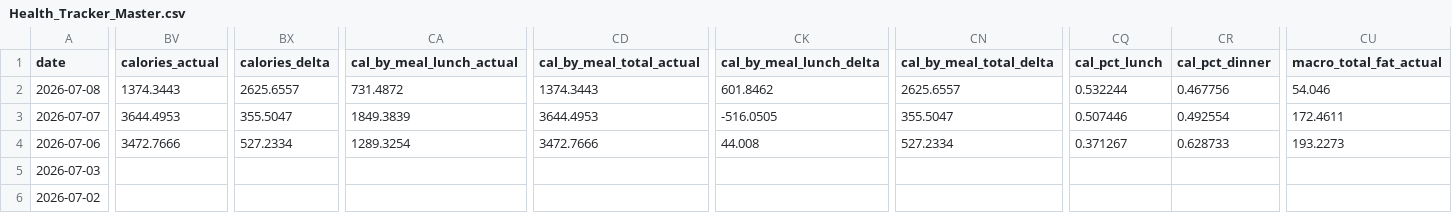
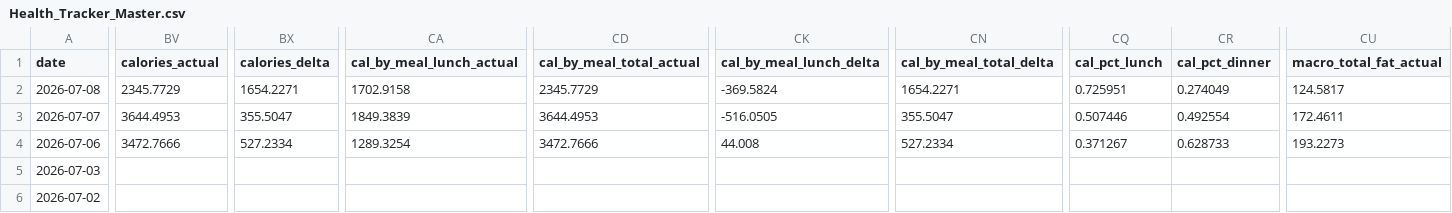
Before and after one commit to auckiefenstermacher19-cmd/Health-Tracker, a CSV file: Health_Tracker_Master.csv, drawn as a sheet; only a part is shown, gaps mark what is left out; the diff covers the shown part only; the diff names each change by its address in the sheet, - before the commit and + after, or states it on an @@ line.

```diff
--- a/Health_Tracker_Master.csv
+++ b/Health_Tracker_Master.csv
-BV2 (calories_actual): 1374.3443
+BV2 (calories_actual): 2345.7729
-BX2 (calories_delta): 2625.6557
+BX2 (calories_delta): 1654.2271
-CA2 (cal_by_meal_lunch_actual): 731.4872
+CA2 (cal_by_meal_lunch_actual): 1702.9158
-CD2 (cal_by_meal_total_actual): 1374.3443
+CD2 (cal_by_meal_total_actual): 2345.7729
-CK2 (cal_by_meal_lunch_delta): 601.8462
+CK2 (cal_by_meal_lunch_delta): -369.5824
-CN2 (cal_by_meal_total_delta): 2625.6557
+CN2 (cal_by_meal_total_delta): 1654.2271
-CQ2 (cal_pct_lunch): 0.532244
+CQ2 (cal_pct_lunch): 0.725951
-CR2 (cal_pct_dinner): 0.467756
+CR2 (cal_pct_dinner): 0.274049
-CU2 (macro_total_fat_actual): 54.046
+CU2 (macro_total_fat_actual): 124.5817
```
Also changed, not shown: 41 edited cells elsewhere in this file, 3 other files.
